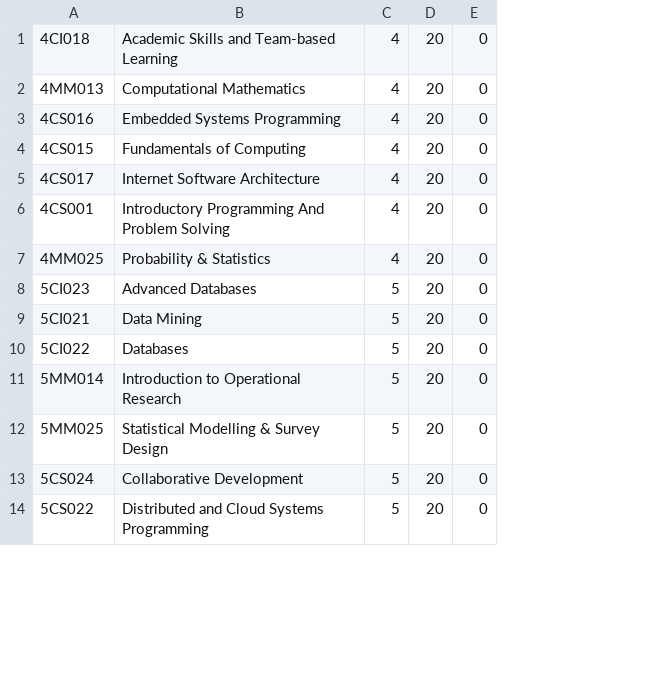
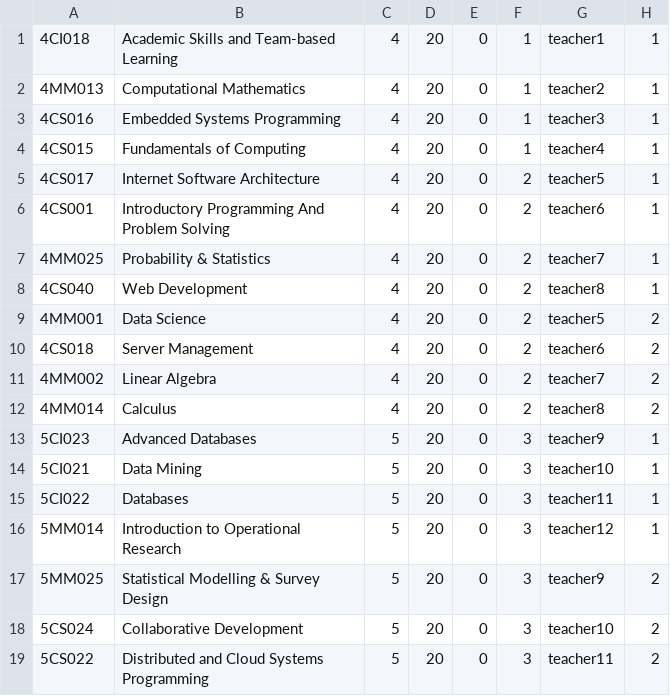
Before and after one commit to Magus4450/CMS-Java-Swing, a CSV file: DummyData/moduleData.csv, drawn as a sheet; only a part is shown; the diff covers the shown part only; the diff names each change by its address in the sheet, - before the commit and + after, or states it on an @@ line.

Commit message:
Teacher GUI, more database functions

```diff
--- a/DummyData/moduleData.csv
+++ b/DummyData/moduleData.csv
+column F, rows 1-7: 1 | 1 | 1 | 1 | 2 | 2 | 2; rows 13-19: all 3
+column G, rows 1-7: teacher1 | teacher2 | teacher3 | teacher4 | teacher5 | teacher6 | teacher7; rows 13-19: teacher9 | teacher10 | teacher11 | teacher12 | teacher9 | teacher10 | teacher11
+column H, rows 1-7: all 1; rows 13-19: 1 | 1 | 1 | 1 | 2 | 2 | 2
+row 8: 4CS040 | Web Development | 4 | 20 | 0 | 2 | teacher8 | 1
+row 9: 4MM001 | Data Science | 4 | 20 | 0 | 2 | teacher5 | 2
+row 10: 4CS018 | Server Management | 4 | 20 | 0 | 2 | teacher6 | 2
+row 11: 4MM002 | Linear Algebra | 4 | 20 | 0 | 2 | teacher7 | 2
+row 12: 4MM014 | Calculus | 4 | 20 | 0 | 2 | teacher8 | 2
```
Also changed, not shown: 11 added rows and 5 edited cells elsewhere in this file, DummyData/courseData.csv, 15 other files.
